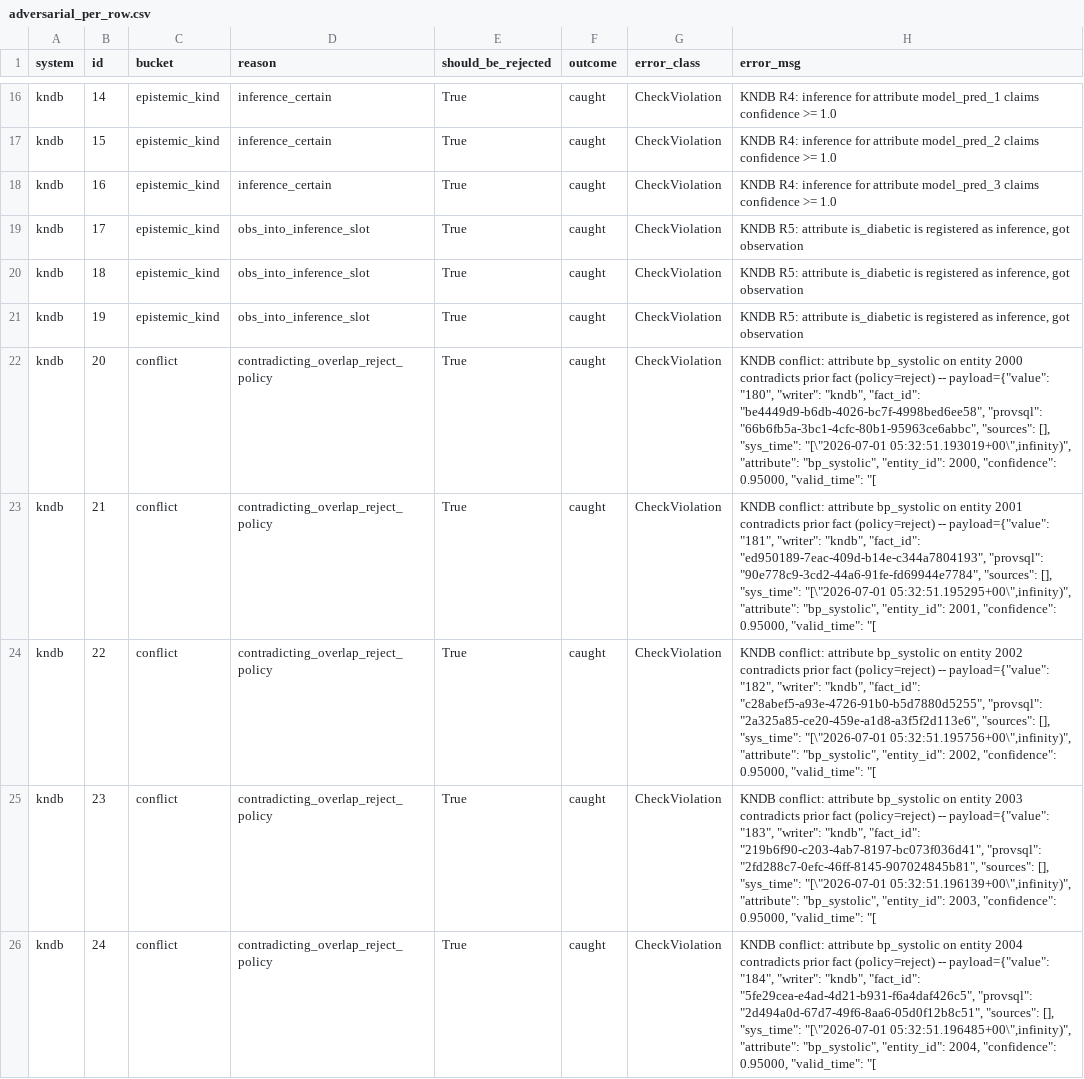
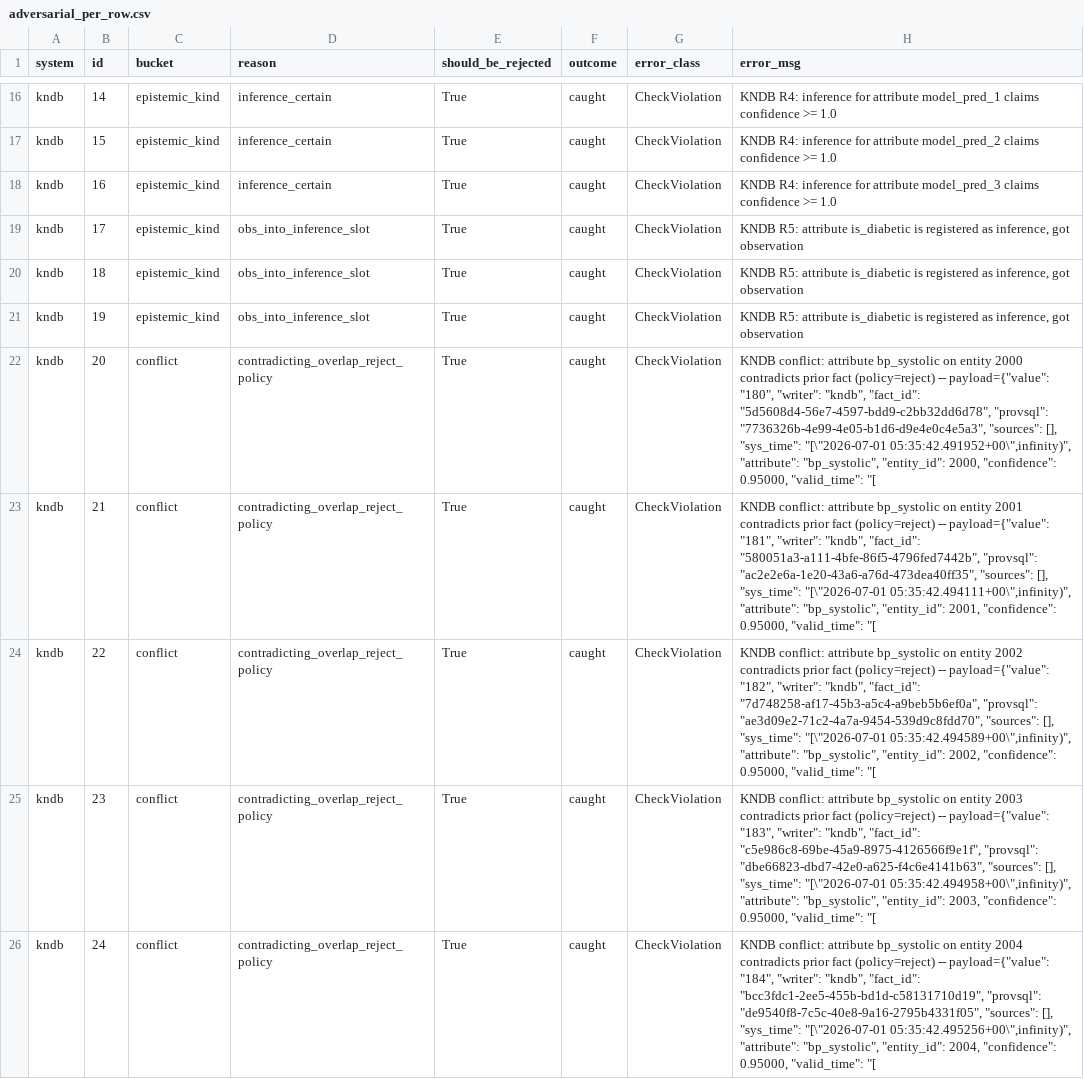
Before and after one commit to emailvenkatm/kndb, a CSV file: bench/results/kndb/adversarial_per_row.csv, drawn as a sheet; only a part is shown, gaps mark what is left out; the diff covers the shown part only.

```diff
--- a/bench/results/kndb/adversarial_per_row.csv
+++ b/bench/results/kndb/adversarial_per_row.csv
@@ -21,6 +21,6 @@ kndb,18,epistemic_kind,obs_into_inference_slot,True,caught,CheckViolation,"KNDB
 kndb,19,epistemic_kind,obs_into_inference_slot,True,caught,CheckViolation,"KNDB R5: attribute is_diabetic is registered as inference, got observation"
-kndb,20,conflict,contradicting_overlap_reject_policy,True,caught,CheckViolation,"KNDB conflict: attribute bp_systolic on entity 2000 contradicts prior fact (policy=reject) -- payload={""value"": ""180"", ""writer"": ""kndb"", ""fact_id"": ""be4449d9-b6db-4026-bc7f-4998bed6ee58"", ""provsql"": ""66b6fb5a-3bc1-4cfc-80b1-95963ce6abbc"", ""sources"": [], ""sys_time"": ""[\""2026-07-01 05:32:51.193019+00\"",infinity)"", ""attribute"": ""bp_systolic"", ""entity_id"": 2000, ""confidence"": 0.95000, ""valid_time"": ""["
-kndb,21,conflict,contradicting_overlap_reject_policy,True,caught,CheckViolation,"KNDB conflict: attribute bp_systolic on entity 2001 contradicts prior fact (policy=reject) -- payload={""value"": ""181"", ""writer"": ""kndb"", ""fact_id"": ""ed950189-7eac-409d-b14e-c344a7804193"", ""provsql"": ""90e778c9-3cd2-44a6-91fe-fd69944e7784"", ""sources"": [], ""sys_time"": ""[\""2026-07-01 05:32:51.195295+00\"",infinity)"", ""attribute"": ""bp_systolic"", ""entity_id"": 2001, ""confidence"": 0.95000, ""valid_time"": ""["
-kndb,22,conflict,contradicting_overlap_reject_policy,True,caught,CheckViolation,"KNDB conflict: attribute bp_systolic on entity 2002 contradicts prior fact (policy=reject) -- payload={""value"": ""182"", ""writer"": ""kndb"", ""fact_id"": ""c28abef5-a93e-4726-91b0-b5d7880d5255"", ""provsql"": ""2a325a85-ce20-459e-a1d8-a3f5f2d113e6"", ""sources"": [], ""sys_time"": ""[\""2026-07-01 05:32:51.195756+00\"",infinity)"", ""attribute"": ""bp_systolic"", ""entity_id"": 2002, ""confidence"": 0.95000, ""valid_time"": ""["
-kndb,23,conflict,contradicting_overlap_reject_policy,True,caught,CheckViolation,"KNDB conflict: attribute bp_systolic on entity 2003 contradicts prior fact (policy=reject) -- payload={""value"": ""183"", ""writer"": ""kndb"", ""fact_id"": ""219b6f90-c203-4ab7-8197-bc073f036d41"", ""provsql"": ""2fd288c7-0efc-46ff-8145-907024845b81"", ""sources"": [], ""sys_time"": ""[\""2026-07-01 05:32:51.196139+00\"",infinity)"", ""attribute"": ""bp_systolic"", ""entity_id"": 2003, ""confidence"": 0.95000, ""valid_time"": ""["
-kndb,24,conflict,contradicting_overlap_reject_policy,True,caught,CheckViolation,"KNDB conflict: attribute bp_systolic on entity 2004 contradicts prior fact (policy=reject) -- payload={""value"": ""184"", ""writer"": ""kndb"", ""fact_id"": ""5fe29cea-e4ad-4d21-b931-f6a4daf426c5"", ""provsql"": ""2d494a0d-67d7-49f6-8aa6-05d0f12b8c51"", ""sources"": [], ""sys_time"": ""[\""2026-07-01 05:32:51.196485+00\"",infinity)"", ""attribute"": ""bp_systolic"", ""entity_id"": 2004, ""confidence"": 0.95000, ""valid_time"": ""["
+kndb,20,conflict,contradicting_overlap_reject_policy,True,caught,CheckViolation,"KNDB conflict: attribute bp_systolic on entity 2000 contradicts prior fact (policy=reject) -- payload={""value"": ""180"", ""writer"": ""kndb"", ""fact_id"": ""5d5608d4-56e7-4597-bdd9-c2bb32dd6d78"", ""provsql"": ""7736326b-4e99-4e05-b1d6-d9e4e0c4e5a3"", ""sources"": [], ""sys_time"": ""[\""2026-07-01 05:35:42.491952+00\"",infinity)"", ""attribute"": ""bp_systolic"", ""entity_id"": 2000, ""confidence"": 0.95000, ""valid_time"": ""["
+kndb,21,conflict,contradicting_overlap_reject_policy,True,caught,CheckViolation,"KNDB conflict: attribute bp_systolic on entity 2001 contradicts prior fact (policy=reject) -- payload={""value"": ""181"", ""writer"": ""kndb"", ""fact_id"": ""580051a3-a111-4bfe-86f5-4796fed7442b"", ""provsql"": ""ac2e2e6a-1e20-43a6-a76d-473dea40ff35"", ""sources"": [], ""sys_time"": ""[\""2026-07-01 05:35:42.494111+00\"",infinity)"", ""attribute"": ""bp_systolic"", ""entity_id"": 2001, ""confidence"": 0.95000, ""valid_time"": ""["
+kndb,22,conflict,contradicting_overlap_reject_policy,True,caught,CheckViolation,"KNDB conflict: attribute bp_systolic on entity 2002 contradicts prior fact (policy=reject) -- payload={""value"": ""182"", ""writer"": ""kndb"", ""fact_id"": ""7d748258-af17-45b3-a5c4-a9beb5b6ef0a"", ""provsql"": ""ae3d09e2-71c2-4a7a-9454-539d9c8fdd70"", ""sources"": [], ""sys_time"": ""[\""2026-07-01 05:35:42.494589+00\"",infinity)"", ""attribute"": ""bp_systolic"", ""entity_id"": 2002, ""confidence"": 0.95000, ""valid_time"": ""["
+kndb,23,conflict,contradicting_overlap_reject_policy,True,caught,CheckViolation,"KNDB conflict: attribute bp_systolic on entity 2003 contradicts prior fact (policy=reject) -- payload={""value"": ""183"", ""writer"": ""kndb"", ""fact_id"": ""c5e986c8-69be-45a9-8975-4126566f9e1f"", ""provsql"": ""dbe66823-dbd7-42e0-a625-f4c6e4141b63"", ""sources"": [], ""sys_time"": ""[\""2026-07-01 05:35:42.494958+00\"",infinity)"", ""attribute"": ""bp_systolic"", ""entity_id"": 2003, ""confidence"": 0.95000, ""valid_time"": ""["
+kndb,24,conflict,contradicting_overlap_reject_policy,True,caught,CheckViolation,"KNDB conflict: attribute bp_systolic on entity 2004 contradicts prior fact (policy=reject) -- payload={""value"": ""184"", ""writer"": ""kndb"", ""fact_id"": ""bcc3fdc1-2ee5-455b-bd1d-c58131710d19"", ""provsql"": ""de9540f8-7c5c-40e8-9a16-2795b4331f05"", ""sources"": [], ""sys_time"": ""[\""2026-07-01 05:35:42.495256+00\"",infinity)"", ""attribute"": ""bp_systolic"", ""entity_id"": 2004, ""confidence"": 0.95000, ""valid_time"": ""["
```
Also changed, not shown: 35 edited cells elsewhere in this file, bench/results/summary_per_row.csv, 17 other files.
